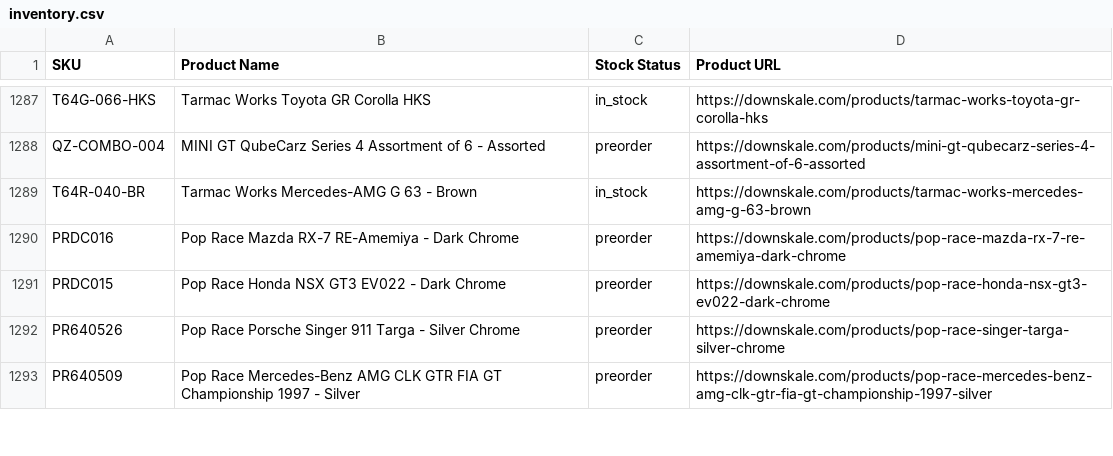
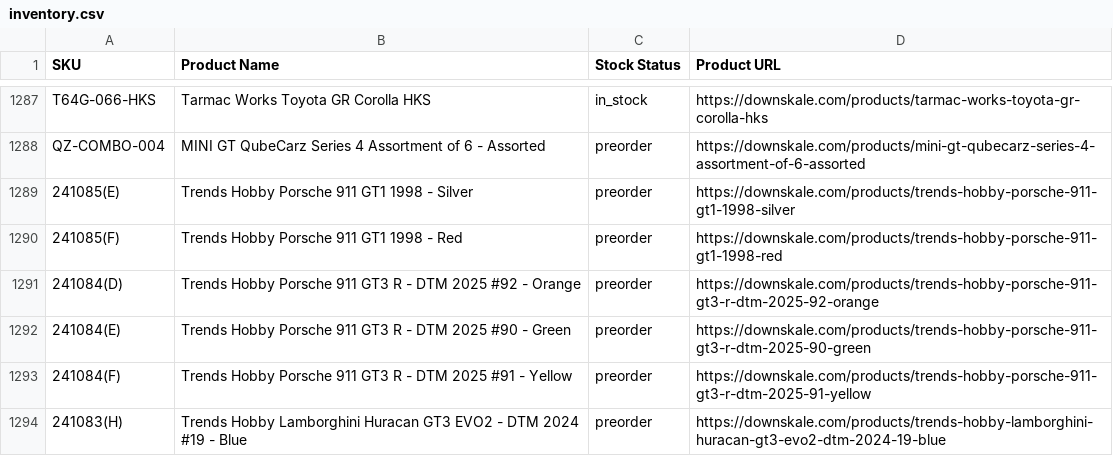
Before and after one commit to chrisboulas/downskale-inventory-feed-data, a CSV file: inventory.csv, drawn as a sheet; only a part is shown, gaps mark what is left out; the shorter side is filled out with more unchanged rows; the diff covers the shown part only.

```diff
--- a/inventory.csv
+++ b/inventory.csv
@@ -1288 +1288,7 @@ T64G-066-HKS,Tarmac Works Toyota GR Corolla HKS,in_stock,https://downskale.com/p
 QZ-COMBO-004,MINI GT QubeCarz Series 4 Assortment of 6 - Assorted,preorder,https://downskale.com/products/mini-gt-qubecarz-series-4-assortment-of-6-assorted
+241085(E),Trends Hobby Porsche 911 GT1 1998 - Silver,preorder,https://downskale.com/products/trends-hobby-porsche-911-gt1-1998-silver
+241085(F),Trends Hobby Porsche 911 GT1 1998 - Red,preorder,https://downskale.com/products/trends-hobby-porsche-911-gt1-1998-red
+241084(D),Trends Hobby Porsche 911 GT3 R - DTM 2025 #92 - Orange,preorder,https://downskale.com/products/trends-hobby-porsche-911-gt3-r-dtm-2025-92-orange
+241084(E),Trends Hobby Porsche 911 GT3 R - DTM 2025 #90 - Green,preorder,https://downskale.com/products/trends-hobby-porsche-911-gt3-r-dtm-2025-90-green
+241084(F),Trends Hobby Porsche 911 GT3 R - DTM 2025 #91 - Yellow,preorder,https://downskale.com/products/trends-hobby-porsche-911-gt3-r-dtm-2025-91-yellow
+241083(H),Trends Hobby Lamborghini Huracan GT3 EVO2 - DTM 2024 #19 - Blue,preorder,https://downskale.com/products/trends-hobby-lamborghini-huracan-gt3-evo2-dtm-2024-19-blue
```
Also changed, not shown: 6 added rows and 5 edited cells elsewhere in this file.
